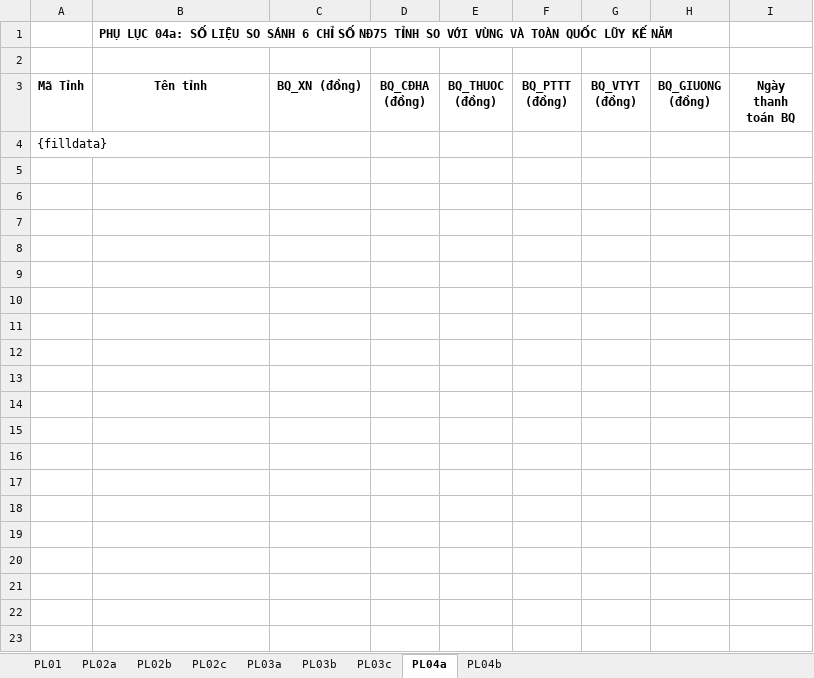
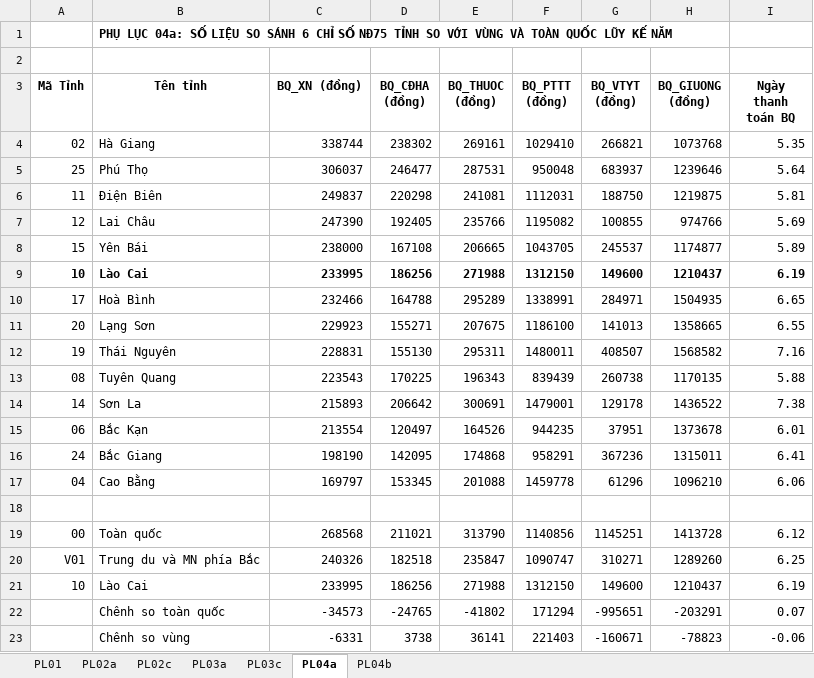
Before and after one commit to hotoancntt15a/ToolBaoCao, an Excel workbook: ToolBaoCao/App_Data/bcThangPL.xlsx, sheet PL04a, drawn as a sheet; values as stored, in another font and other column widths than the file's, no borders; addresses are those after the commit; the diff names each change by its address in the sheet, - before the commit and + after, or states it on an @@ line.

```diff
--- a/ToolBaoCao/App_Data/bcThangPL.xlsx (sheet PL04a)
+++ b/ToolBaoCao/App_Data/bcThangPL.xlsx (sheet PL04a)
-sheet tab: PL02b
-sheet tab: PL03b
+row 4: 02 | Hà Giang | 338744 | 238302 | 269161 | 1029410 | 266821 | 1073768 | 5.35
+row 5: 25 | Phú Thọ | 306037 | 246477 | 287531 | 950048 | 683937 | 1239646 | 5.64
+row 6: 11 | Điện Biên | 249837 | 220298 | 241081 | 1112031 | 188750 | 1219875 | 5.81
+row 7: 12 | Lai Châu | 247390 | 192405 | 235766 | 1195082 | 100855 | 974766 | 5.69
+row 8: 15 | Yên Bái | 238000 | 167108 | 206665 | 1043705 | 245537 | 1174877 | 5.89
+row 9: 10 | Lào Cai | 233995 | 186256 | 271988 | 1312150 | 149600 | 1210437 | 6.19
+row 10: 17 | Hoà Bình | 232466 | 164788 | 295289 | 1338991 | 284971 | 1504935 | 6.65
+row 11: 20 | Lạng Sơn | 229923 | 155271 | 207675 | 1186100 | 141013 | 1358665 | 6.55
+row 12: 19 | Thái Nguyên | 228831 | 155130 | 295311 | 1480011 | 408507 | 1568582 | 7.16
+row 13: 08 | Tuyên Quang | 223543 | 170225 | 196343 | 839439 | 260738 | 1170135 | 5.88
+row 14: 14 | Sơn La | 215893 | 206642 | 300691 | 1479001 | 129178 | 1436522 | 7.38
+row 15: 06 | Bắc Kạn | 213554 | 120497 | 164526 | 944235 | 37951 | 1373678 | 6.01
+row 16: 24 | Bắc Giang | 198190 | 142095 | 174868 | 958291 | 367236 | 1315011 | 6.41
+row 17: 04 | Cao Bằng | 169797 | 153345 | 201088 | 1459778 | 61296 | 1096210 | 6.06
-A18 (Mã Tỉnh): {filldata}
+A18 (Mã Tỉnh): (empty)
+row 19: 00 | Toàn quốc | 268568 | 211021 | 313790 | 1140856 | 1145251 | 1413728 | 6.12
+row 20: V01 | Trung du và MN phía Bắc | 240326 | 182518 | 235847 | 1090747 | 310271 | 1289260 | 6.25
+row 21: 10 | Lào Cai | 233995 | 186256 | 271988 | 1312150 | 149600 | 1210437 | 6.19
+row 22:  | Chênh so toàn quốc | -34573 | -24765 | -41802 | 171294 | -995651 | -203291 | 0.07
+row 23:  | Chênh so vùng | -6331 | 3738 | 36141 | 221403 | -160671 | -78823 | -0.06
```
Also changed, not shown: sheet PL04b, sheet PL03a, sheet PL01, sheet PL02a, 5 other files.
